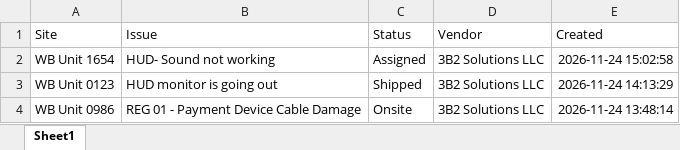
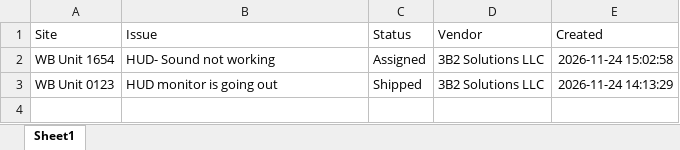
Before and after one commit to lcee210/tech-depot-hud, an Excel workbook: projects.xlsx, sheet Sheet1, drawn as a sheet; values as stored, in another font and other column widths than the file's, no borders; the diff names each change by its address in the sheet, - before the commit and + after, or states it on an @@ line.

```diff
--- a/projects.xlsx (sheet Sheet1)
+++ b/projects.xlsx (sheet Sheet1)
-row 4: WB Unit 0986 | REG 01 - Payment Device Cable Damage | Onsite | 3B2 Solutions LLC | 2026-11-24 13:48:14
```
Also changed, not shown: data.xlsx, 1 other file.
